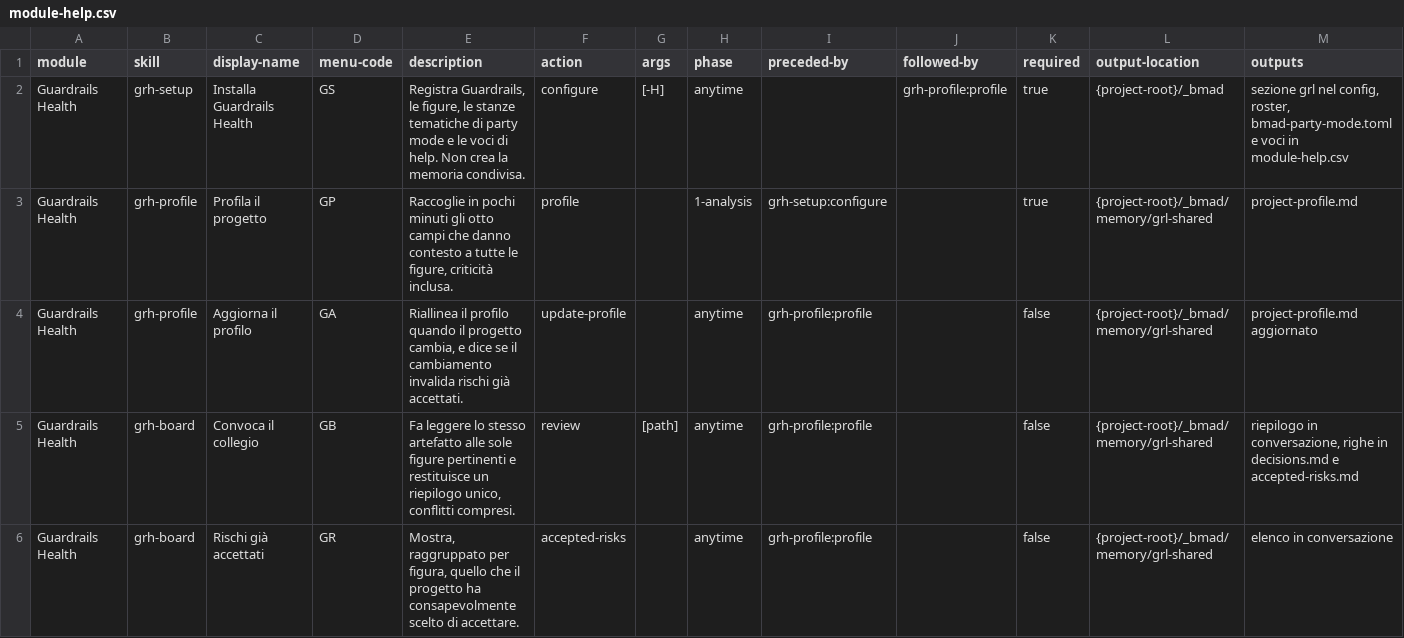
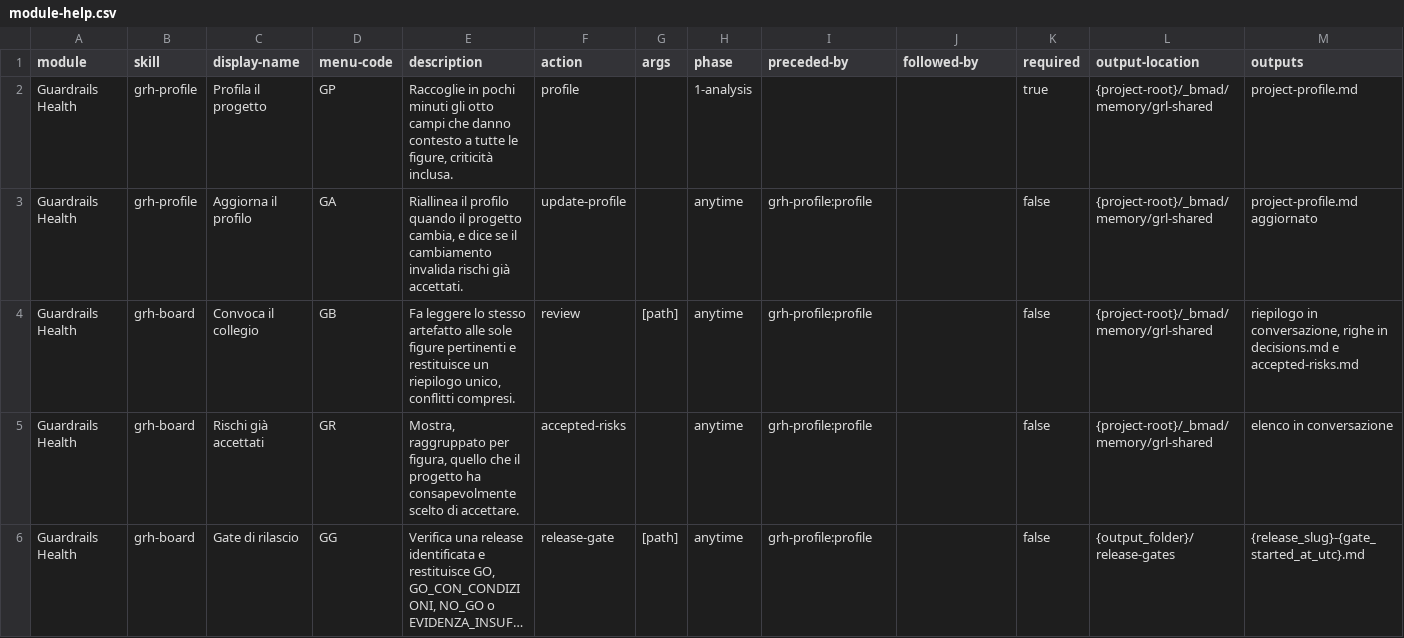
Before and after one commit to mlarese/bmad-module-guardrails-health, a CSV file: src/module-help.csv, drawn as a sheet; only a part is shown; the shorter side is filled out with more unchanged rows; long unchanged cells end in ….

Commit message:
chore: remove obsolete setup skill

```diff
--- a/src/module-help.csv
+++ b/src/module-help.csv
@@ -1,4 +1,3 @@
 module,skill,display-name,menu-code,description,action,args,phase,preceded-by,followed-by,required,output-location,outputs
-Guardrails Health,grh-setup,Installa Guardrails Health,GS,"Registra Guardrails, le figure, le stanze tematiche di party mode e le voci di help. Non crea la memoria condivisa.",configure,[-H],anytime,,grh-profile:profile,true,{project-root}/_bmad,"sezione grl nel config, roster, bmad-party-mode.toml e voci in module-help.csv"
-Guardrails Health,grh-profile,Profila il progetto,GP,"Raccoglie in pochi minuti gli otto campi che danno contesto a tutte le figure, criticità inclusa.",profile,,1-analysis,grh-setup:configure,,true,{project-root}/_bmad/memory/grl-shared,project-profile.md
+Guardrails Health,grh-profile,Profila il progetto,GP,"Raccoglie in pochi minuti gli otto campi che danno contesto a tutte le figure, criticità inclusa.",profile,,1-analysis,,,true,{project-root}/_bmad/memory/grl-shared,project-profile.md
 Guardrails Health,grh-profile,Aggiorna il profilo,GA,"Riallinea il profilo quando il progetto cambia, e dice se il cambiamento invalida rischi già accettati.",update-profile,,anytime,grh-profile:profile,,false,{project-root}/_bmad/memory/grl-shared,project-profile.md aggiornato
```
Also changed, not shown: 16 other files.
